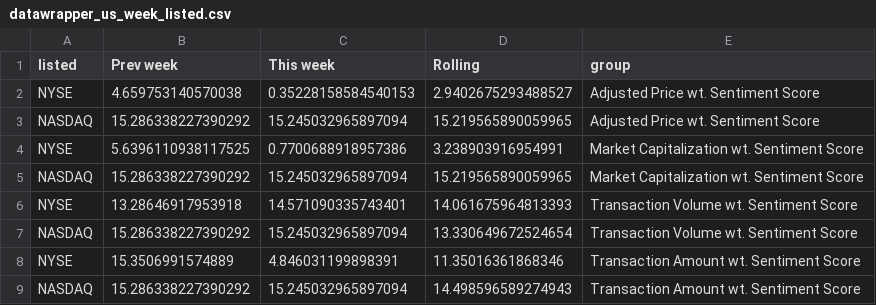
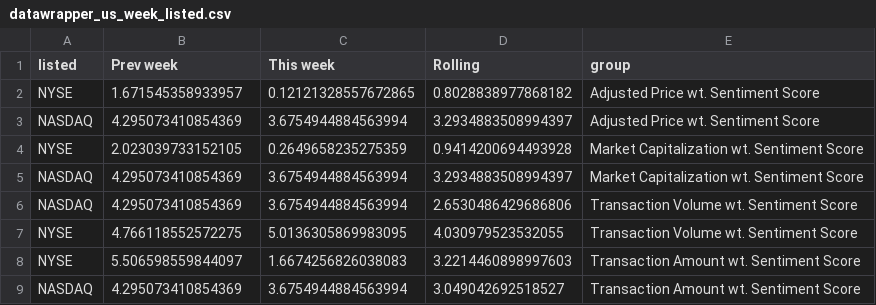
Before and after one commit to staedi/dw_sentiment, a CSV file: datawrapper_us_week_listed.csv, drawn as a sheet.

```diff
--- a/datawrapper_us_week_listed.csv
+++ b/datawrapper_us_week_listed.csv
@@ -1,9 +1,9 @@
 listed,Prev week,This week,Rolling,group
-NYSE,4.659753140570038,0.35228158584540153,2.9402675293488527,Adjusted Price wt. Sentiment Score
-NASDAQ,15.286338227390292,15.245032965897094,15.219565890059965,Adjusted Price wt. Sentiment Score
-NYSE,5.6396110938117525,0.7700688918957386,3.238903916954991,Market Capitalization wt. Sentiment Score
-NASDAQ,15.286338227390292,15.245032965897094,15.219565890059965,Market Capitalization wt. Sentiment Score
-NYSE,13.28646917953918,14.571090335743401,14.061675964813393,Transaction Volume wt. Sentiment Score
-NASDAQ,15.286338227390292,15.245032965897094,13.330649672524654,Transaction Volume wt. Sentiment Score
-NYSE,15.3506991574889,4.846031199898391,11.35016361868346,Transaction Amount wt. Sentiment Score
-NASDAQ,15.286338227390292,15.245032965897094,14.498596589274943,Transaction Amount wt. Sentiment Score
+NYSE,1.671545358933957,0.12121328557672865,0.8028838977868182,Adjusted Price wt. Sentiment Score
+NASDAQ,4.295073410854369,3.6754944884563994,3.2934883508994397,Adjusted Price wt. Sentiment Score
+NYSE,2.023039733152105,0.2649658235275359,0.9414200694493928,Market Capitalization wt. Sentiment Score
+NASDAQ,4.295073410854369,3.6754944884563994,3.2934883508994397,Market Capitalization wt. Sentiment Score
+NASDAQ,4.295073410854369,3.6754944884563994,2.6530486429686806,Transaction Volume wt. Sentiment Score
+NYSE,4.766118552572275,5.0136305869983095,4.030979523532055,Transaction Volume wt. Sentiment Score
+NYSE,5.506598559844097,1.6674256826038083,3.2214460898997603,Transaction Amount wt. Sentiment Score
+NASDAQ,4.295073410854369,3.6754944884563994,3.049042692518527,Transaction Amount wt. Sentiment Score
```
Also changed, not shown: datawrapper_kr_week_listed.csv, datawrapper_kr_week_name.csv, 3 other files.
